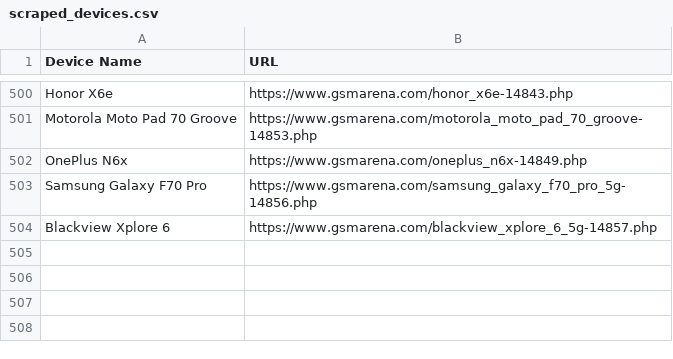
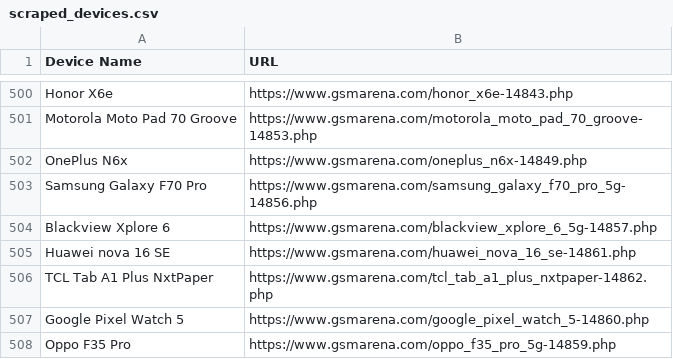
Before and after one commit to fahimpyto/ZuZu_autbot, a CSV file: scraped_devices.csv, drawn as a sheet; only a part is shown, gaps mark what is left out.

```diff
--- a/scraped_devices.csv
+++ b/scraped_devices.csv
@@ -504 +504,5 @@ Samsung Galaxy F70 Pro,https://www.gsmarena.com/samsung_galaxy_f70_pro_5g-14856.
 Blackview Xplore 6,https://www.gsmarena.com/blackview_xplore_6_5g-14857.php
+Huawei nova 16 SE,https://www.gsmarena.com/huawei_nova_16_se-14861.php
+TCL Tab A1 Plus NxtPaper,https://www.gsmarena.com/tcl_tab_a1_plus_nxtpaper-14862.php
+Google Pixel Watch 5,https://www.gsmarena.com/google_pixel_watch_5-14860.php
+Oppo F35 Pro,https://www.gsmarena.com/oppo_f35_pro_5g-14859.php
```
Also changed, not shown: 12 other files.
